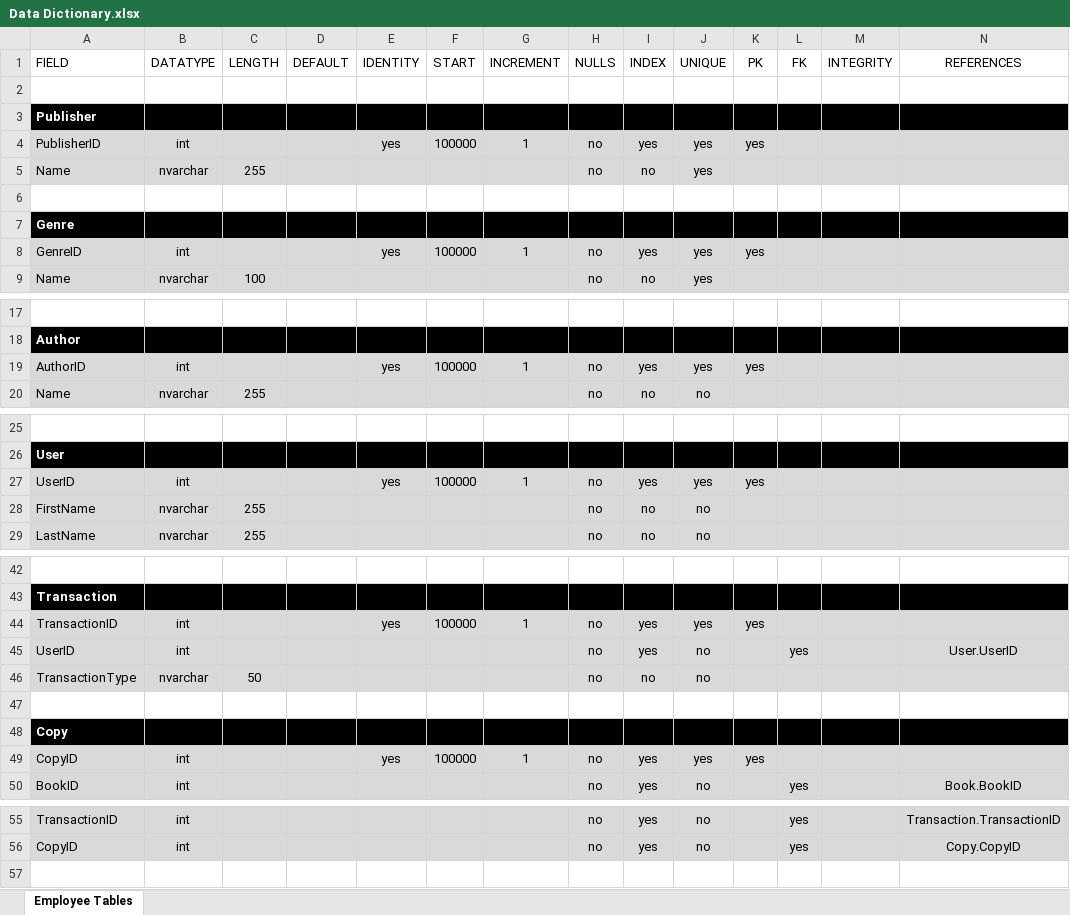
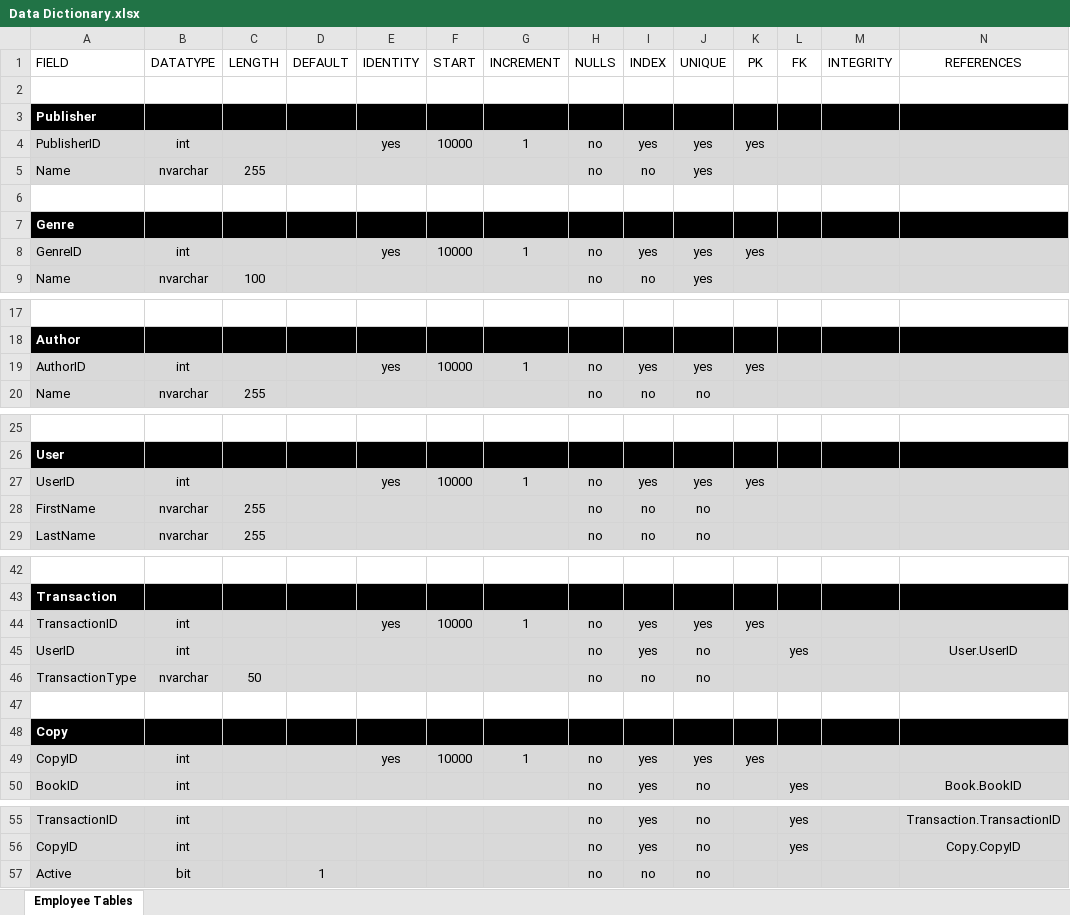
Before and after one commit to jackmobtv/library, an Excel workbook: DB/Data Dictionary.xlsx, sheet Employee Tables, drawn as a sheet; only a part is shown, gaps mark what is left out; values as stored, in another font and other column widths than the file's, no borders; rows hold the shown columns only; the diff covers the shown part only; the diff names each change by its address in the sheet, - before the commit and + after, or states it on an @@ line.

```diff
--- a/DB/Data Dictionary.xlsx (sheet Employee Tables)
+++ b/DB/Data Dictionary.xlsx (sheet Employee Tables)
-F4 (START): 100000
+F4 (START): 10000
-F8 (START): 100000
+F8 (START): 10000
-F19 (START): 100000
+F19 (START): 10000
-F27 (START): 100000
+F27 (START): 10000
-F44 (START): 100000
+F44 (START): 10000
-F49 (START): 100000
+F49 (START): 10000
+row 57: Active | bit |  | 1 |  |  |  | no | no | no
```
Also changed, not shown: 1 edited cell elsewhere in this sheet, 16 other files.
